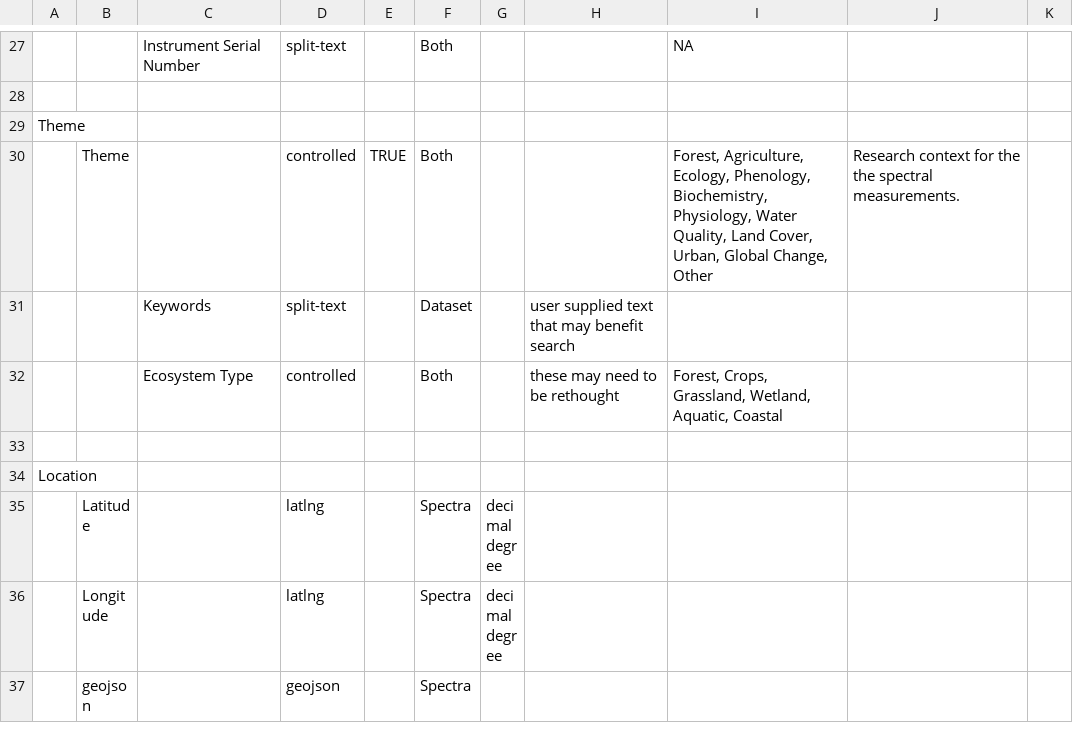
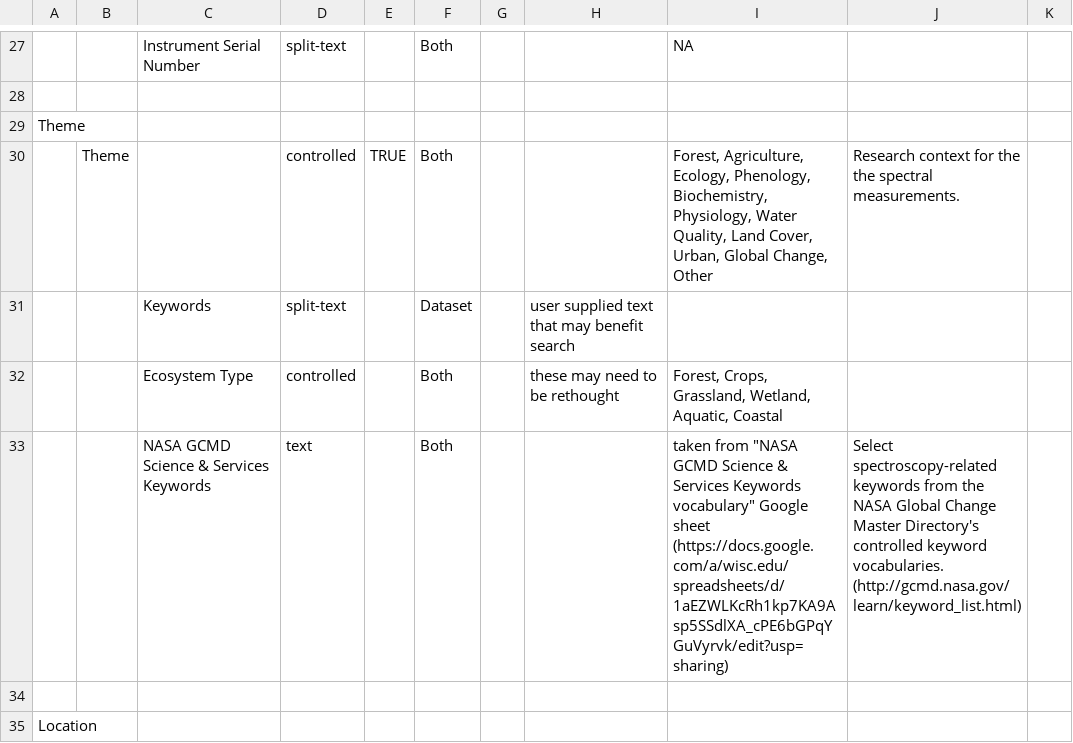
Before and after one commit to CSTARS/ckanext-esis, a CSV file: spectra-importer/utils/metadata/schema/data/schema_v1_5.csv, drawn as a sheet; only a part is shown, gaps mark what is left out; the shorter side is filled out with more unchanged rows; the diff names each change by its address in the sheet, - before the commit and + after, or states it on an @@ line.

Commit message:
wiring up gcmd backend

```diff
--- a/spectra-importer/utils/metadata/schema/data/schema_v1_5.csv
+++ b/spectra-importer/utils/metadata/schema/data/schema_v1_5.csv
+row 33:  |  | NASA GCMD Science & Services Keywords | text |  | Both |  |  | taken from "NASA GCMD Science & Services Keywords vocabulary" Google sheet (https://docs.google.com/a/wisc.edu/spreadsheets/d/1aEZWLKcRh1kp7KA9Asp5SSdlXA_cPE6bGPqYGuVyrvk/edit?usp=sharing) | Select spectroscopy-related keywords from the NASA Global Change Master Directory's controlled keyword vocabularies. (http://gcmd.nasa.gov/learn/keyword_list.html)
```
Also changed, not shown: 15 other files.
